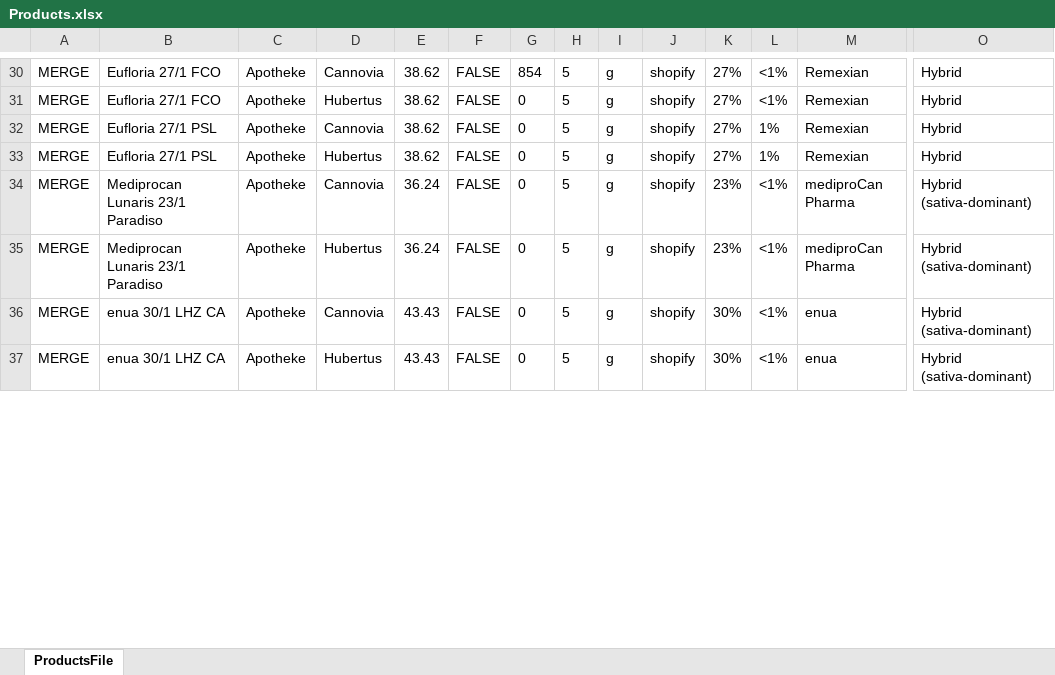
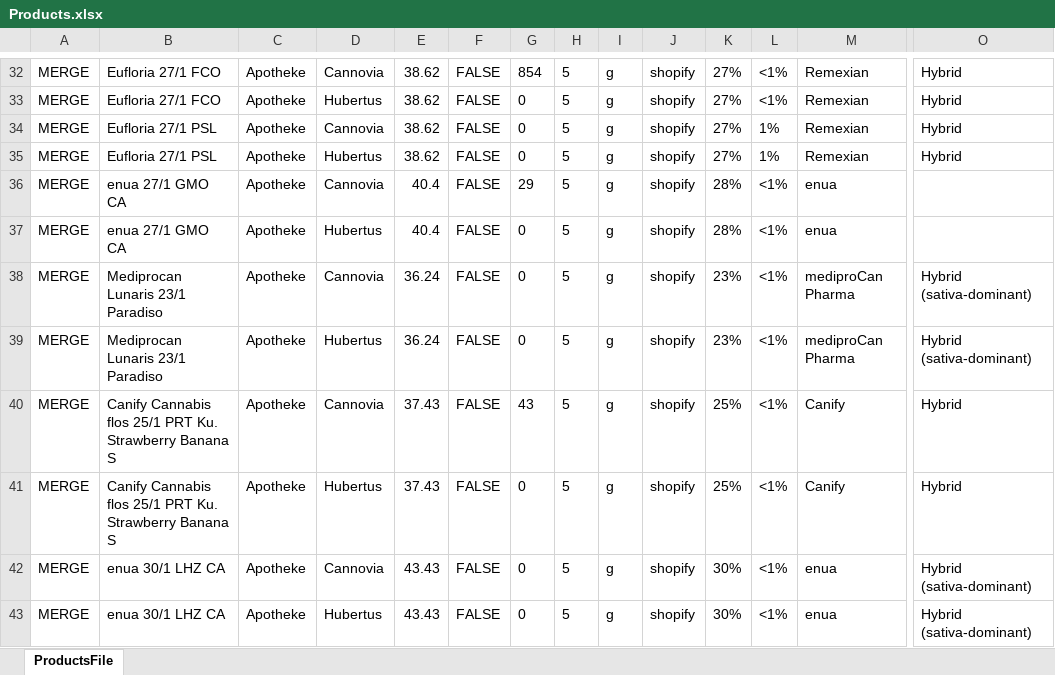
Before and after one commit to yaroslav-ecorn/update-prices, an Excel workbook: Products.xlsx, sheet ProductsFile, drawn as a sheet; only a part is shown, gaps mark what is left out; values as stored, in another font and other column widths than the file's, no borders; rows hold the shown columns only; the diff covers the shown part only; the diff names each change by its address in the sheet, - before the commit and + after, or states it on an @@ line.

```diff
--- a/Products.xlsx (sheet ProductsFile)
+++ b/Products.xlsx (sheet ProductsFile)
+row 36: MERGE | enua 27/1 GMO CA | Apotheke | Сannovia | 40.4 | FALSE | 29 | 5 | g | shopify | 28% | <1% | enua
+row 37: MERGE | enua 27/1 GMO CA | Apotheke | Hubertus | 40.4 | FALSE | 0 | 5 | g | shopify | 28% | <1% | enua
+row 40: MERGE | Canify Cannabis flos 25/1 PRT Ku. Strawberry Banana S | Apotheke | Сannovia | 37.43 | FALSE | 43 | 5 | g | shopify | 25% | <1% | Canify | Hybrid
+row 41: MERGE | Canify Cannabis flos 25/1 PRT Ku. Strawberry Banana S | Apotheke | Hubertus | 37.43 | FALSE | 0 | 5 | g | shopify | 25% | <1% | Canify | Hybrid
```
Also changed, not shown: 2 added rows and 28 edited cells elsewhere in this sheet.
